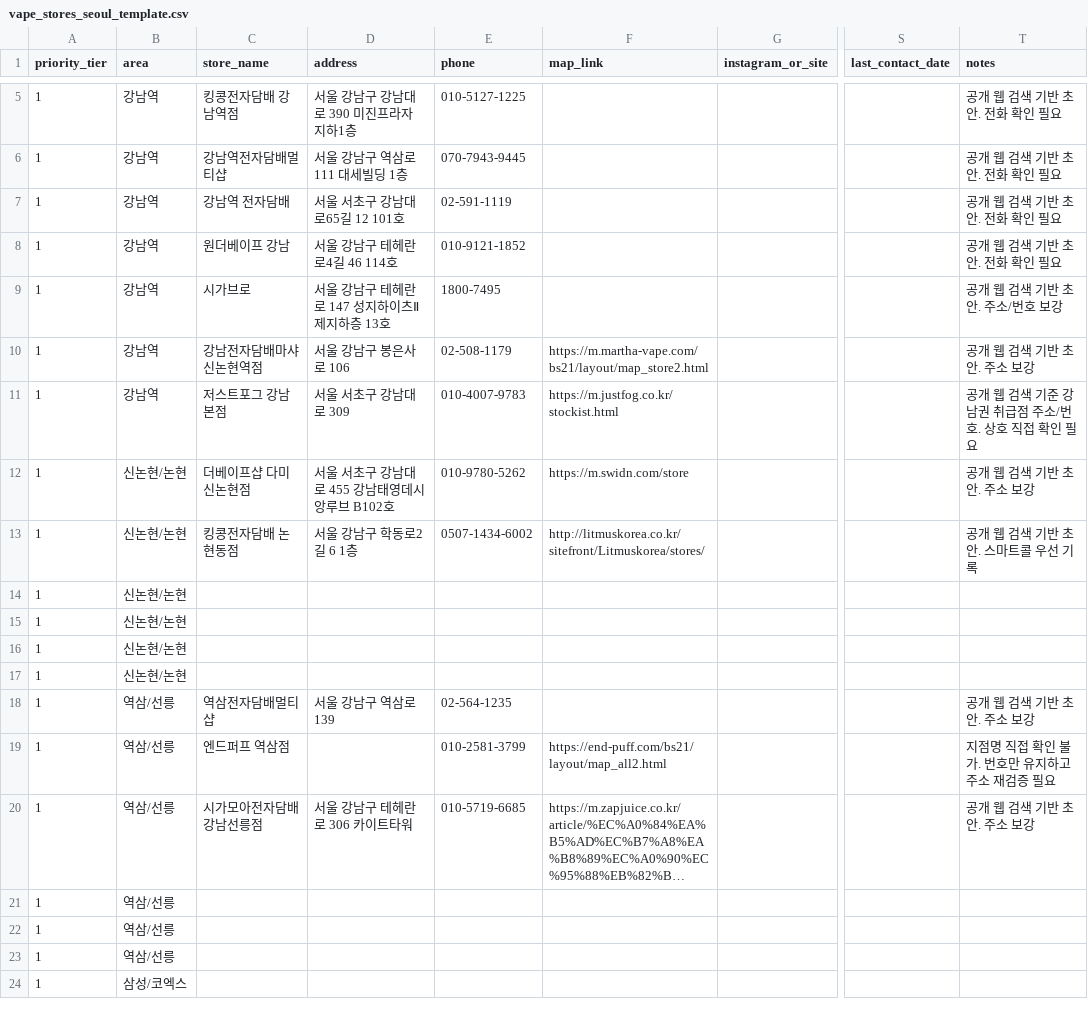
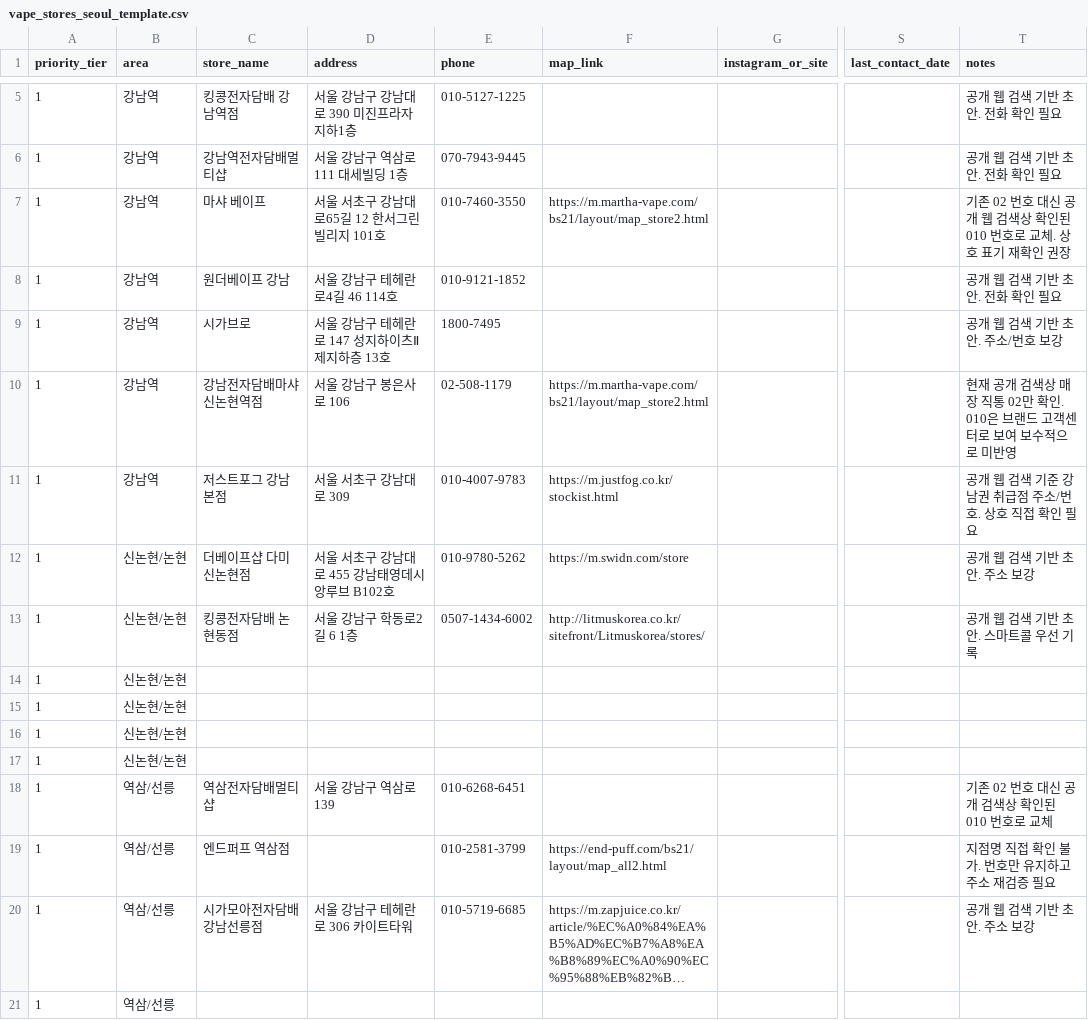
Before and after one commit to coolusik-stack/usikclaw, a CSV file: generated/vape_stores_seoul_template.csv, drawn as a sheet; only a part is shown, gaps mark what is left out; the shorter side is filled out with more unchanged rows; long unchanged cells end in …; the diff names each change by its address in the sheet, - before the commit and + after, or states it on an @@ line.

Commit message:
Replace 02 store numbers where mobile alternatives were found

```diff
--- a/generated/vape_stores_seoul_template.csv
+++ b/generated/vape_stores_seoul_template.csv
-C7 (store_name): 강남역 전자담배
+C7 (store_name): 마샤 베이프
-D7 (address): 서울 서초구 강남대로65길 12 101호
+D7 (address): 서울 서초구 강남대로65길 12 한서그린빌리지 101호
-E7 (phone): 02-591-1119
+E7 (phone): 010-7460-3550
-F7 (map_link): (empty)
+F7 (map_link): https://m.martha-vape.com/bs21/layout/map_store2.html
-T7 (notes): 공개 웹 검색 기반 초안. 전화 확인 필요
+T7 (notes): 기존 02 번호 대신 공개 웹 검색상 확인된 010 번호로 교체. 상호 표기 재확인 권장
-T10 (notes): 공개 웹 검색 기반 초안. 주소 보강
+T10 (notes): 현재 공개 검색상 매장 직통 02만 확인. 010은 브랜드 고객센터로 보여 보수적으로 미반영
-E18 (phone): 02-564-1235
+E18 (phone): 010-6268-6451
-T18 (notes): 공개 웹 검색 기반 초안. 주소 보강
+T18 (notes): 기존 02 번호 대신 공개 검색상 확인된 010 번호로 교체
```
Also changed, not shown: 1 other file.
